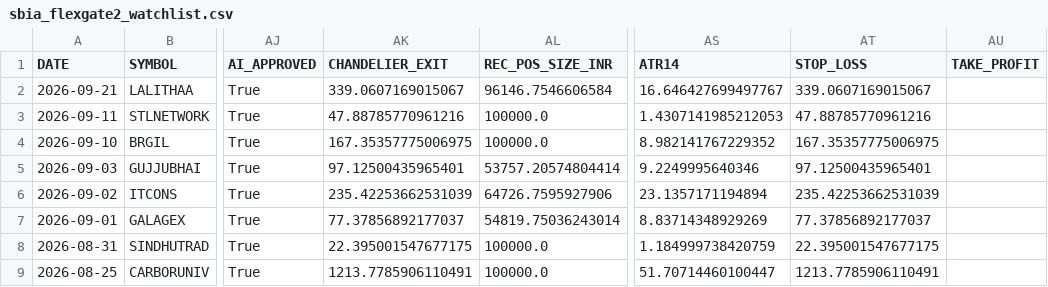
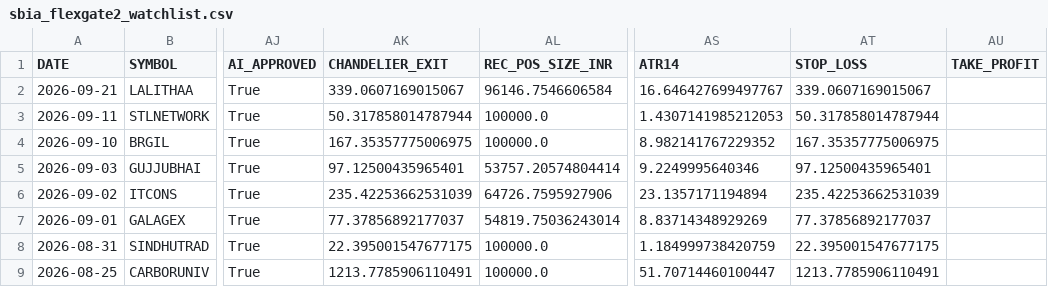
Before and after one commit to canvachaad-cell/Pro-spike, a CSV file: data/sbia_flexgate2_watchlist.csv, drawn as a sheet; only a part is shown, gaps mark what is left out; the diff names each change by its address in the sheet, - before the commit and + after, or states it on an @@ line.

```diff
--- a/data/sbia_flexgate2_watchlist.csv
+++ b/data/sbia_flexgate2_watchlist.csv
-AK3 (CHANDELIER_EXIT): 47.88785770961216
+AK3 (CHANDELIER_EXIT): 50.317858014787944
-AT3 (STOP_LOSS): 47.88785770961216
+AT3 (STOP_LOSS): 50.317858014787944
```
Also changed, not shown: data/debug_bse_row_counts.csv, data/sbia_flexgate_watchlist.csv, 6 other files.
